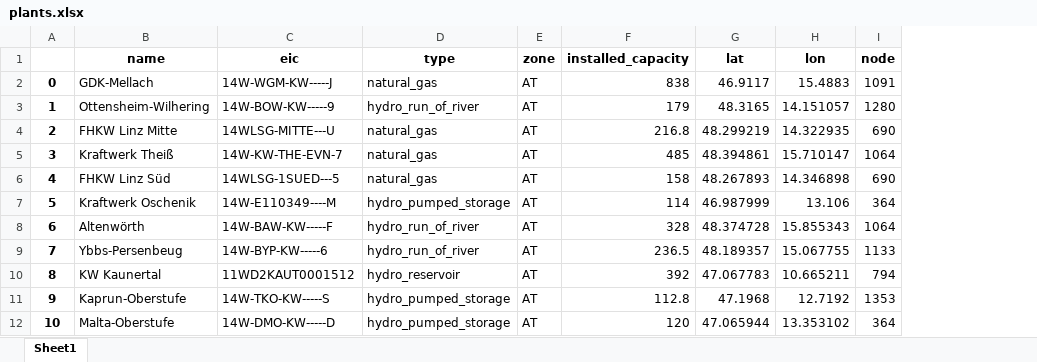
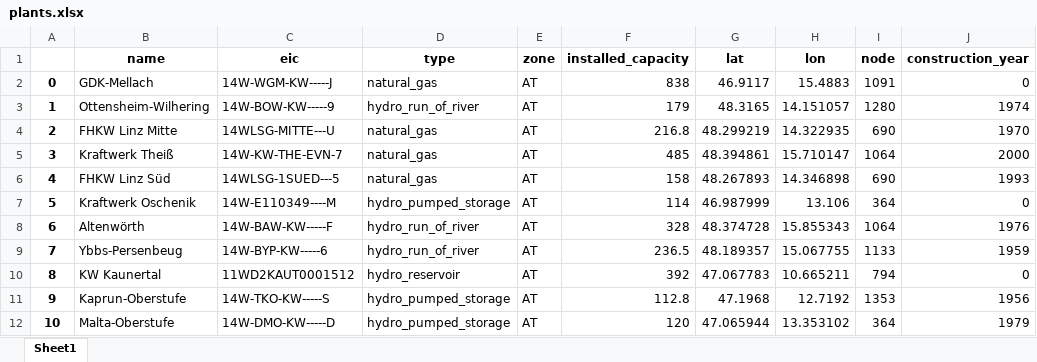
Before and after one commit to kbruninx/FBMC, an Excel workbook: flow_based_domain/plants.xlsx, sheet Sheet1, drawn as a sheet; only a part is shown; values as stored, in another font and other column widths than the file's, no borders; the diff names each change by its address in the sheet, - before the commit and + after, or states it on an @@ line.

```diff
--- a/flow_based_domain/plants.xlsx (sheet Sheet1)
+++ b/flow_based_domain/plants.xlsx (sheet Sheet1)
+column J (construction_year), rows 2-12: 0 | 1974 | 1970 | 2000 | 1993 | 0 | 1976 | 1959 | 0 | 1956 | 1979
```
Also changed, not shown: cost_curves/data/net_positions.xlsx, flow_based_domain/contingencies.xlsx, 47 other files.
